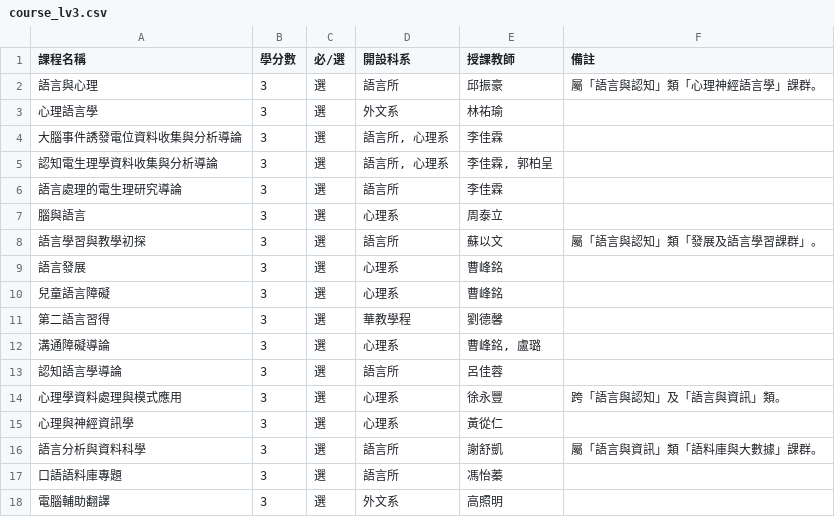
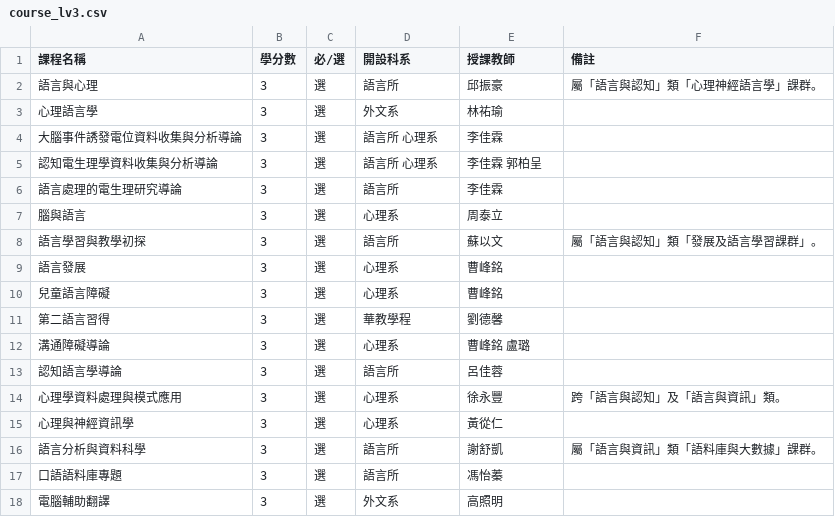
Before and after one commit to dachenlian/gil_website, a CSV file: gil_website/cross_disciplinary/static/cross_disciplinary/course_lv3.csv, drawn as a sheet; only a part is shown.

```diff
--- a/gil_website/cross_disciplinary/static/cross_disciplinary/course_lv3.csv
+++ b/gil_website/cross_disciplinary/static/cross_disciplinary/course_lv3.csv
@@ -3,4 +3,4 @@
 心理語言學,3,選,外文系,林祐瑜,
-大腦事件誘發電位資料收集與分析導論,3,選,"語言所, 心理系",李佳霖,
-認知電生理學資料收集與分析導論,3,選,"語言所, 心理系","李佳霖, 郭柏呈",
+大腦事件誘發電位資料收集與分析導論,3,選,語言所 心理系,李佳霖,
+認知電生理學資料收集與分析導論,3,選,語言所 心理系,李佳霖 郭柏呈,
 語言處理的電生理研究導論,3,選,語言所,李佳霖,
@@ -11,3 +11,3 @@
 第二語言習得 ,3,選,華教學程,劉德馨,
-溝通障礙導論,3,選,心理系,"曹峰銘, 盧璐",
+溝通障礙導論,3,選,心理系,曹峰銘 盧璐,
 認知語言學導論,3,選,語言所,呂佳蓉,
```
Also changed, not shown: gil_website/cross_disciplinary/static/cross_disciplinary/course_lv1.csv, gil_website/cross_disciplinary/static/cross_disciplinary/course_lv2.csv, 4 other files.
